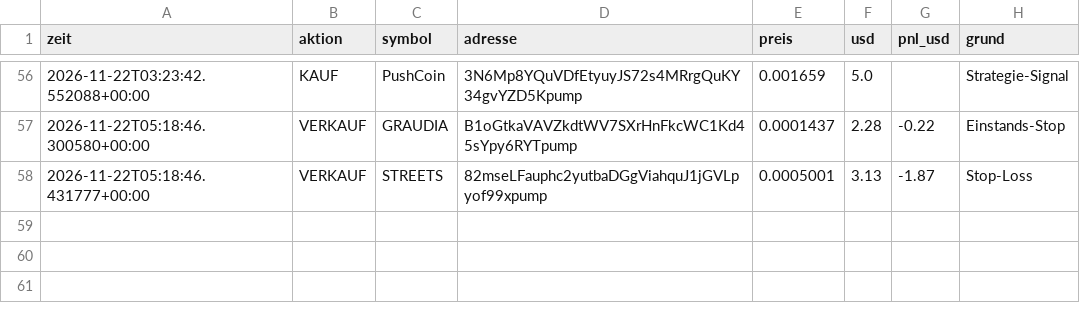
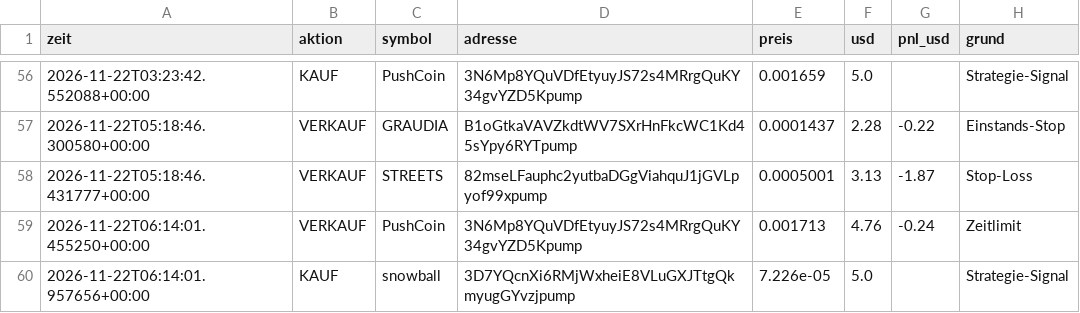
Before and after one commit to giulianovaccaro1-svg/Memcoin-bot, a CSV file: trades.csv, drawn as a sheet; only a part is shown, gaps mark what is left out.

```diff
--- a/trades.csv
+++ b/trades.csv
@@ -58 +58,3 @@ zeit,aktion,symbol,adresse,preis,usd,pnl_usd,grund
 2026-11-22T05:18:46.431777+00:00,VERKAUF,STREETS,82mseLFauphc2yutbaDGgViahquJ1jGVLpyof99xpump,0.0005001,3.13,-1.87,Stop-Loss
+2026-11-22T06:14:01.455250+00:00,VERKAUF,PushCoin,3N6Mp8YQuVDfEtyuyJS72s4MRrgQuKY34gvYZD5Kpump,0.001713,4.76,-0.24,Zeitlimit
+2026-11-22T06:14:01.957656+00:00,KAUF,snowball,3D7YQcnXi6RMjWxheiE8VLuGXJTtgQkmyugGYvzjpump,7.226e-05,5.0,,Strategie-Signal
```
Also changed, not shown: 2 other files.
